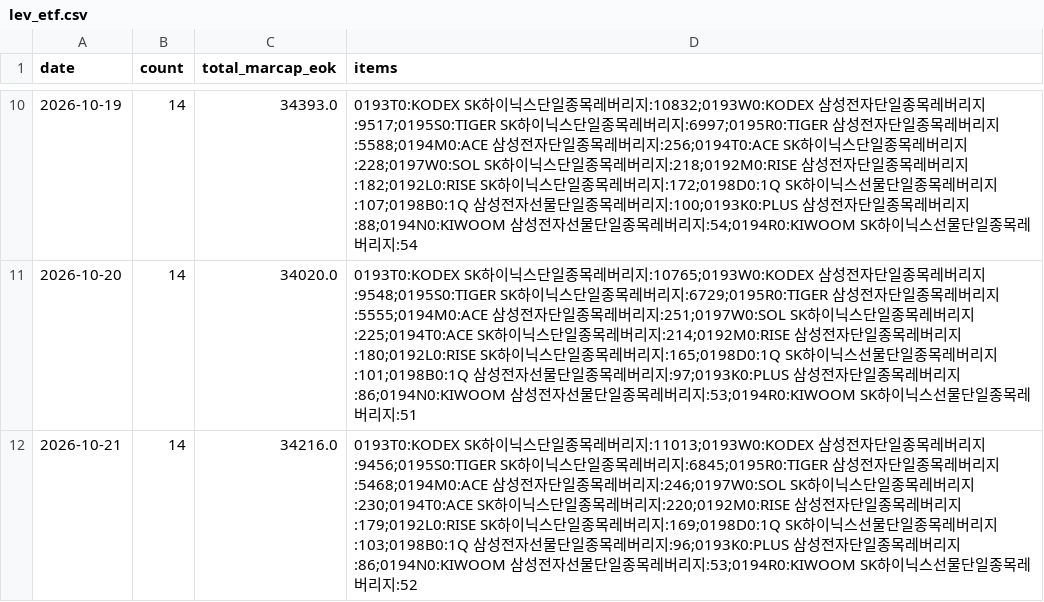
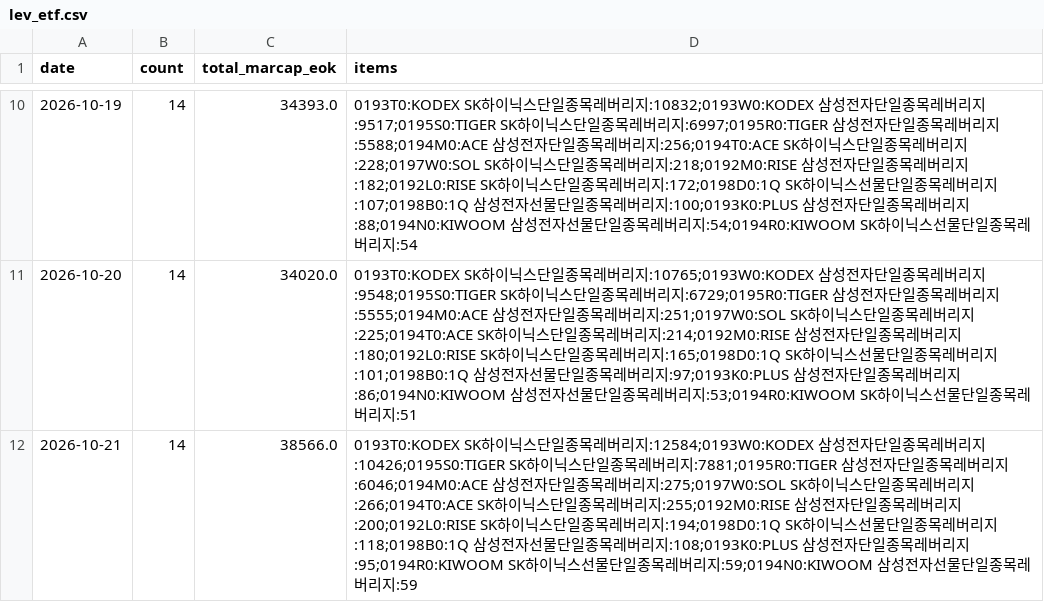
Before and after one commit to anextone/kospi-signal-data, a CSV file: data/lev_etf.csv, drawn as a sheet; only a part is shown, gaps mark what is left out.

```diff
--- a/data/lev_etf.csv
+++ b/data/lev_etf.csv
@@ -11,2 +11,2 @@ date,count,total_marcap_eok,items
 2026-10-20,14,34020.0,0193T0:KODEX SK하이닉스단일종목레버리지:10765;0193W0:KODEX 삼성전자단일종목레버리지:9548;0195S0:TIGER SK하이닉스단일종목레버리지:6729;0195R0:TIGER 삼성전자단일종목레버리지:5555;0194M0:ACE 삼성전자단일종목레버리지:251;0197W0:SOL SK하이닉스단일종목레버리지:225;0194T0:ACE SK하이닉스단일종목레버리지:214;0192M0:RISE 삼성전자단일종목레버리지:180;0192L0:RISE SK하이닉스단일종목레버리지:165;0198D0:1Q SK하이닉스선물단일종목레버리지:101;0198B0:1Q 삼성전자선물단일종목레버리지:97;0193K0:PLUS 삼성전자단일종목레버리지:86;0194N0:KIWOOM 삼성전자선물단일종목레버리지:53;0194R0:KIWOOM SK하이닉스선물단일종목레버리지:51
-2026-10-21,14,34216.0,0193T0:KODEX SK하이닉스단일종목레버리지:11013;0193W0:KODEX 삼성전자단일종목레버리지:9456;0195S0:TIGER SK하이닉스단일종목레버리지:6845;0195R0:TIGER 삼성전자단일종목레버리지:5468;0194M0:ACE 삼성전자단일종목레버리지:246;0197W0:SOL SK하이닉스단일종목레버리지:230;0194T0:ACE SK하이닉스단일종목레버리지:220;0192M0:RISE 삼성전자단일종목레버리지:179;0192L0:RISE SK하이닉스단일종목레버리지:169;0198D0:1Q SK하이닉스선물단일종목레버리지:103;0198B0:1Q 삼성전자선물단일종목레버리지:96;0193K0:PLUS 삼성전자단일종목레버리지:86;0194N0:KIWOOM 삼성전자선물단일종목레버리지:53;0194R0:KIWOOM SK하이닉스선물단일종목레버리지:52
+2026-10-21,14,38566.0,0193T0:KODEX SK하이닉스단일종목레버리지:12584;0193W0:KODEX 삼성전자단일종목레버리지:10426;0195S0:TIGER SK하이닉스단일종목레버리지:7881;0195R0:TIGER 삼성전자단일종목레버리지:6046;0194M0:ACE 삼성전자단일종목레버리지:275;0197W0:SOL SK하이닉스단일종목레버리지:266;0194T0:ACE SK하이닉스단일종목레버리지:255;0192M0:RISE 삼성전자단일종목레버리지:200;0192L0:RISE SK하이닉스단일종목레버리지:194;0198D0:1Q SK하이닉스선물단일종목레버리지:118;0198B0:1Q 삼성전자선물단일종목레버리지:108;0193K0:PLUS 삼성전자단일종목레버리지:95;0194R0:KIWOOM SK하이닉스선물단일종목레버리지:59;0194N0:KIWOOM 삼성전자선물단일종목레버리지:59
```
Also changed, not shown: data/flows.csv, data/kospi_index.csv, 1 other file.
